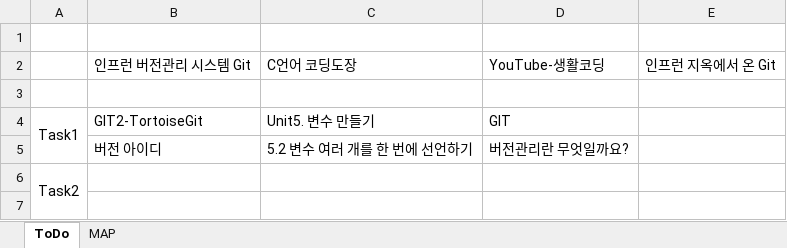
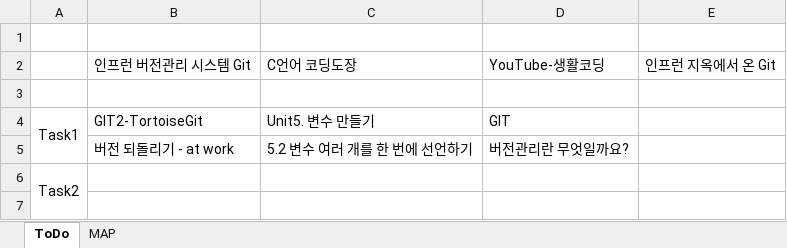
Before and after one commit to SangguKang/doc, an Excel workbook: ToDoList.xlsx, sheet ToDo, drawn as a sheet; only a part is shown; values as stored, in another font and other column widths than the file's, no borders; the diff names each change by its address in the sheet, - before the commit and + after, or states it on an @@ line.

```diff
--- a/ToDoList.xlsx (sheet ToDo)
+++ b/ToDoList.xlsx (sheet ToDo)
-B5: 버전 아이디
+B5: 버전 되돌리기 - at work
```
Also changed, not shown: 1 other file.
